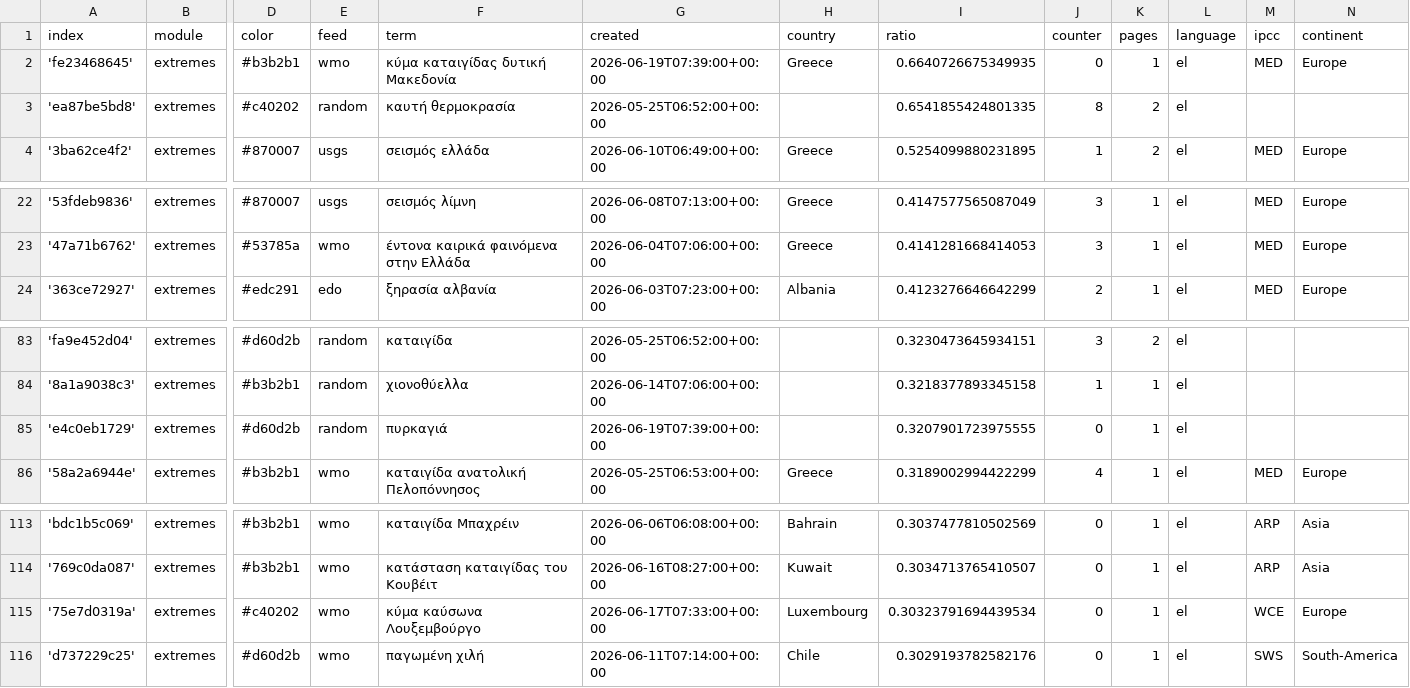
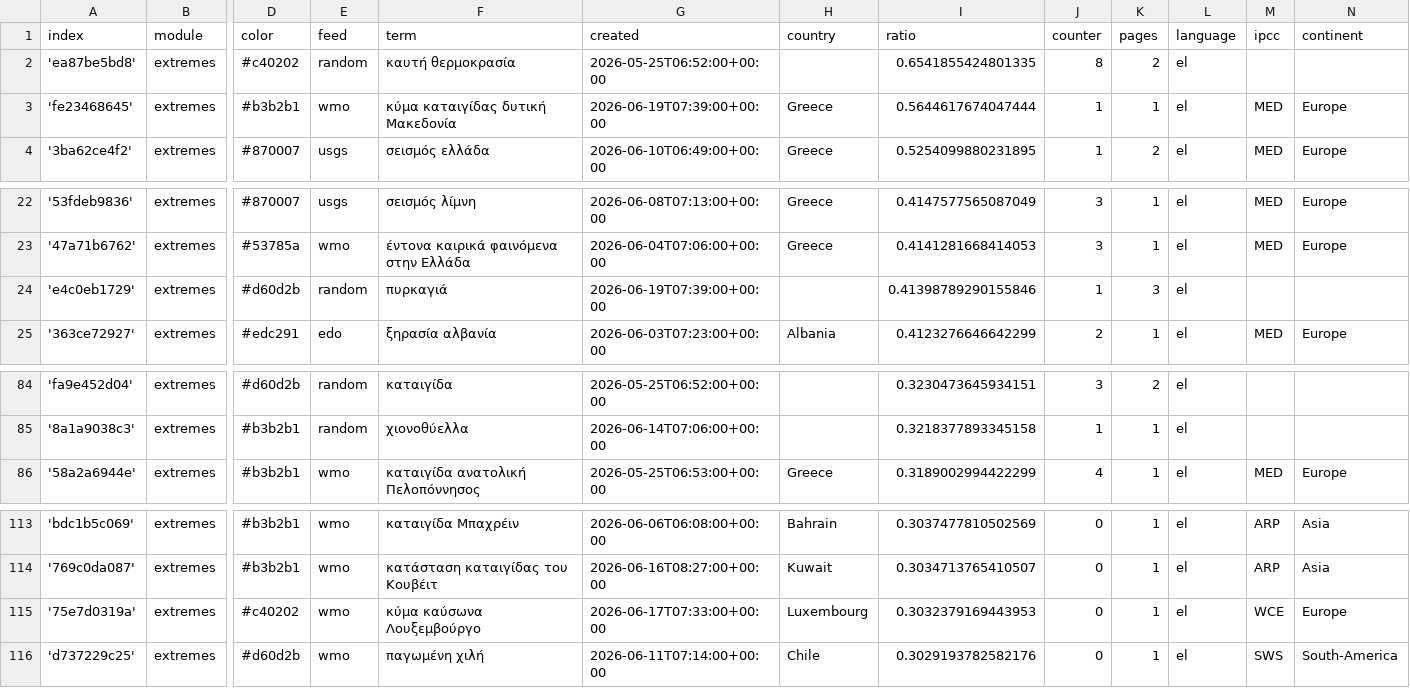
Before and after one commit to newsWhisperer/greekExtremes, a CSV file: terms.csv, drawn as a sheet; only a part is shown, gaps mark what is left out; removed rows and columns are numbered as before the commit, all else as after; rows hold the shown columns only; the diff names each change by its address in the sheet, - before the commit and + after, or states it on an @@ line.

```diff
--- a/terms.csv
+++ b/terms.csv
-row 2: 'fe23468645' | extremes | #b3b2b1 | wmo | κύμα καταιγίδας δυτική Μακεδονία | 2026-06-19T07:39:00+00:00 | Greece | 0.6640726675349935 | 0 | 1 | el | MED | Europe
+row 3: 'fe23468645' | extremes | #b3b2b1 | wmo | κύμα καταιγίδας δυτική Μακεδονία | 2026-06-19T07:39:00+00:00 | Greece | 0.5644617674047444 | 1 | 1 | el | MED | Europe
+row 24: 'e4c0eb1729' | extremes | #d60d2b | random | πυρκαγιά | 2026-06-19T07:39:00+00:00 |  | 0.41398789290155846 | 1 | 3 | el
-row 85: 'e4c0eb1729' | extremes | #d60d2b | random | πυρκαγιά | 2026-06-19T07:39:00+00:00 |  | 0.3207901723975555 | 0 | 1 | el
-I115 (ratio): 0.30323791694439534
+I115 (ratio): 0.3032379169443953
```
Also changed, not shown: cxsv/news_2026_05.csv, 2 other files.
